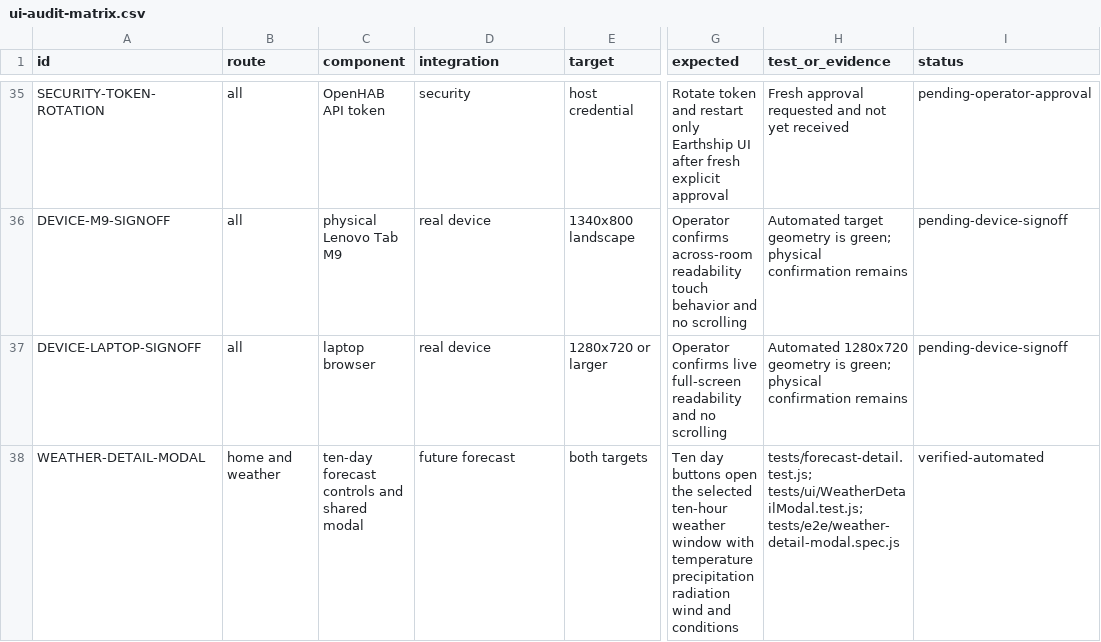
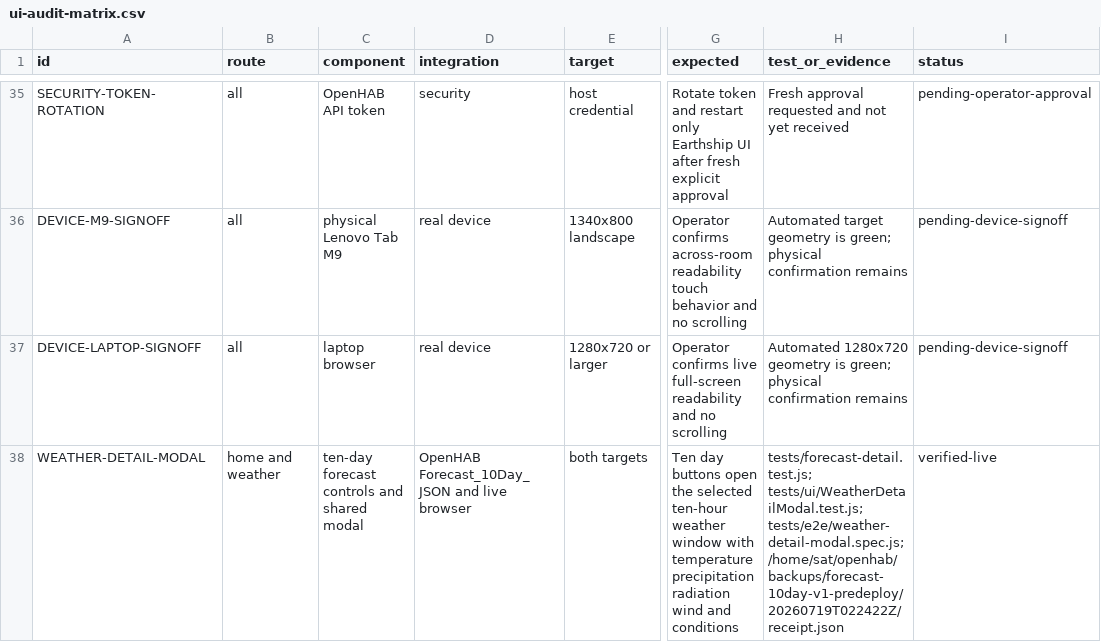
Before and after one commit to santyr/earthship-ui, a CSV file: docs/qa/ui-audit-matrix.csv, drawn as a sheet; only a part is shown, gaps mark what is left out; the diff names each change by its address in the sheet, - before the commit and + after, or states it on an @@ line.

Commit message:
docs: record live ten-day forecast deployment

```diff
--- a/docs/qa/ui-audit-matrix.csv
+++ b/docs/qa/ui-audit-matrix.csv
-D38 (integration): future forecast
+D38 (integration): OpenHAB Forecast_10Day_JSON and live browser
-H38 (test_or_evidence): tests/forecast-detail.test.js; tests/ui/WeatherDetailModal.test.js; tests/e2e/weather-detail-modal.spec.js
+H38 (test_or_evidence): tests/forecast-detail.test.js; tests/ui/WeatherDetailModal.test.js; tests/e2e/weather-detail-modal.spec.js; /home/sat/openhab/backups/forecast-10day-v1-predeploy/20260719T022422Z/receipt.json
-I38 (status): verified-automated
+I38 (status): verified-live
```
